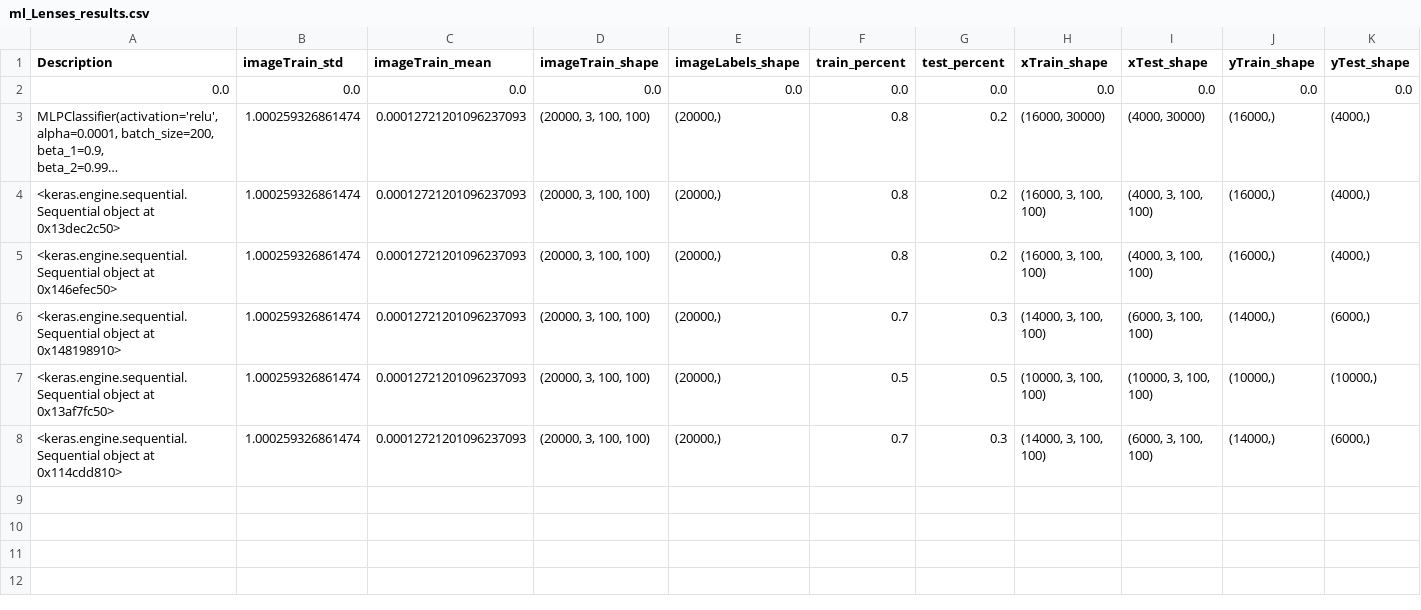
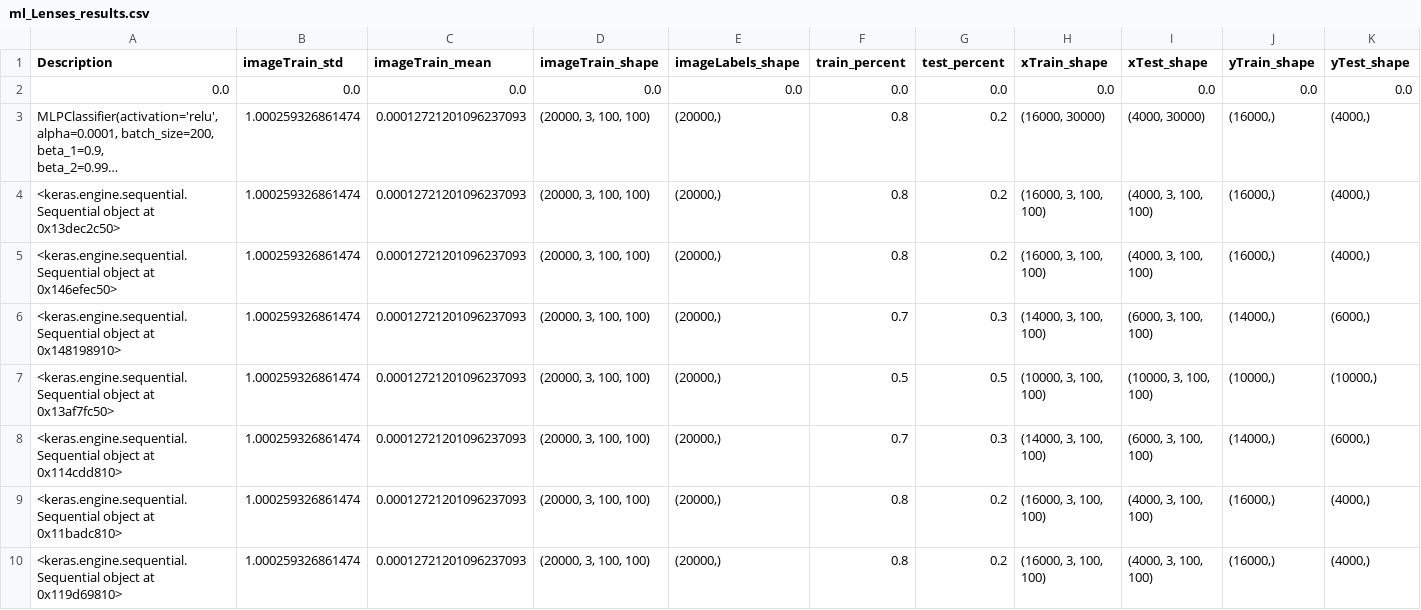
Before and after one commit to Annarien/GravitationalLenses, a CSV file: Results/ml_Lenses_results.csv, drawn as a sheet; only a part is shown; long unchanged cells end in …; rows hold the shown columns only; the diff names each change by its address in the sheet, - before the commit and + after, or states it on an @@ line.

```diff
--- a/Results/ml_Lenses_results.csv
+++ b/Results/ml_Lenses_results.csv
+row 9: <keras.engine.sequential.Sequential object at 0x11badc810> | 1.000259326861474 | 0.00012721201096237093 | (20000, 3, 100, 100) | (20000,) | 0.8 | 0.2 | (16000, 3, 100, 100) | (4000, 3, 100, 100) | (16000,) | (4000,)
+row 10: <keras.engine.sequential.Sequential object at 0x119d69810> | 1.000259326861474 | 0.00012721201096237093 | (20000, 3, 100, 100) | (20000,) | 0.8 | 0.2 | (16000, 3, 100, 100) | (4000, 3, 100, 100) | (16000,) | (4000,)
```
Also changed, not shown: 5 other files.
